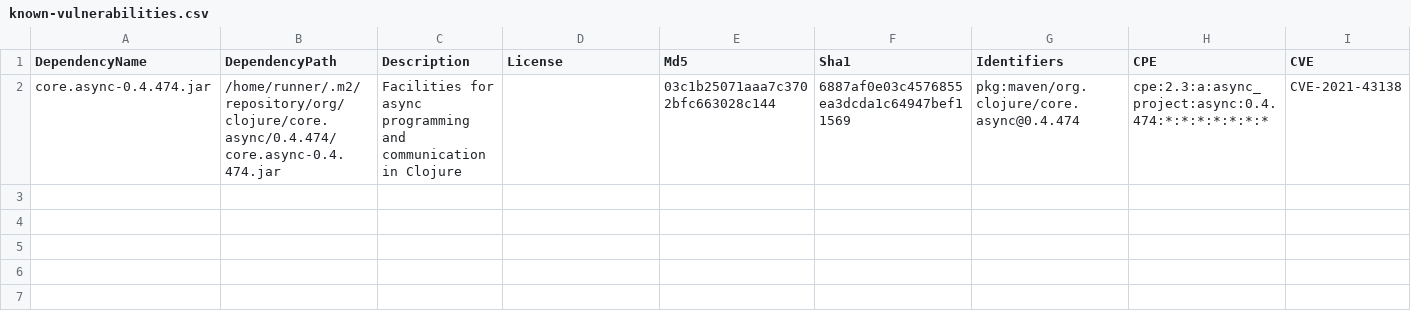
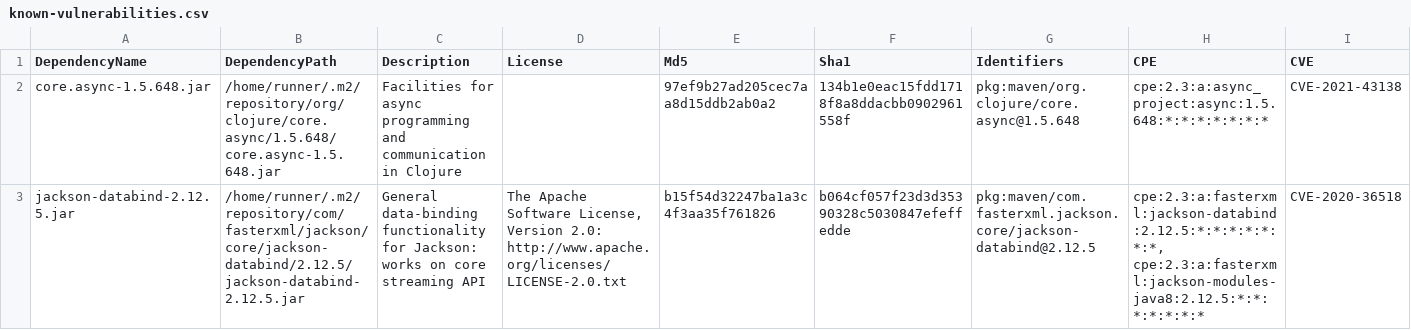
Before and after one commit to piotr-yuxuan/nabab, a CSV file: doc/known-vulnerabilities.csv, drawn as a sheet; only a part is shown; rows hold the shown columns only; the diff names each change by its address in the sheet, - before the commit and + after, or states it on an @@ line.

Commit message:
Update known vulnerabilities

```diff
--- a/doc/known-vulnerabilities.csv
+++ b/doc/known-vulnerabilities.csv
-A2 (DependencyName): core.async-0.4.474.jar
+A2 (DependencyName): core.async-1.5.648.jar
-B2 (DependencyPath): /home/runner/.m2/repository/org/clojure/core.async/0.4.474/core.async-0.4.474.jar
+B2 (DependencyPath): /home/runner/.m2/repository/org/clojure/core.async/1.5.648/core.async-1.5.648.jar
-E2 (Md5): 03c1b25071aaa7c3702bfc663028c144
+E2 (Md5): 97ef9b27ad205cec7aa8d15ddb2ab0a2
-F2 (Sha1): 6887af0e03c4576855ea3dcda1c64947bef11569
+F2 (Sha1): 134b1e0eac15fdd1718f8a8ddacbb0902961558f
-G2 (Identifiers): pkg:maven/org.clojure/core.async@0.4.474
+G2 (Identifiers): pkg:maven/org.clojure/core.async@1.5.648
-H2 (CPE): cpe:2.3:a:async_project:async:0.4.474:*:*:*:*:*:*:*
+H2 (CPE): cpe:2.3:a:async_project:async:1.5.648:*:*:*:*:*:*:*
+row 3: jackson-databind-2.12.5.jar | /home/runner/.m2/repository/com/fasterxml/jackson/core/jackson-databind/2.12.5/jackson-databind-2.12.5.jar | General data-binding functionality for Jackson: works on core streaming API | The Apache Software License, Version 2.0: http://www.apache.org/licenses/LICENSE-2.0.txt | b15f54d32247ba1a3c4f3aa35f761826 | b064cf057f23d3d35390328c5030847efeffedde | pkg:maven/com.fasterxml.jackson.core/jackson-databind@2.12.5 | cpe:2.3:a:fasterxml:jackson-databind:2.12.5:*:*:*:*:*:*:*, cpe:2.3:a:fasterxml:jackson-modules-java8:2.12.5:*:*:*:*:*:*:* | CVE-2020-36518
```
